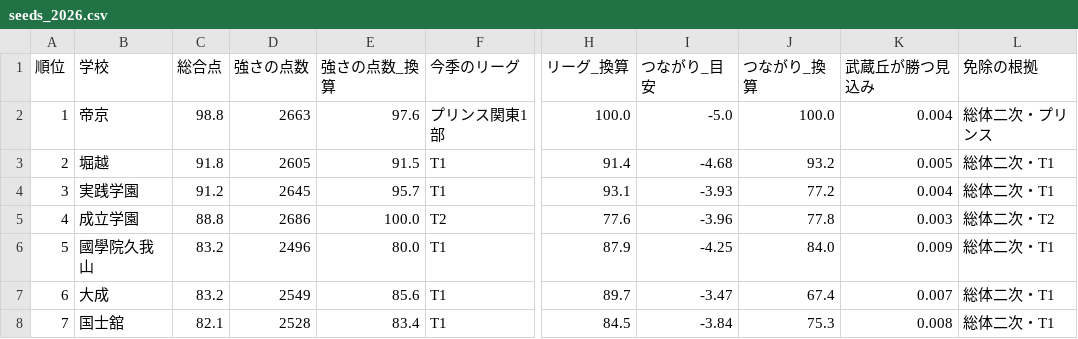
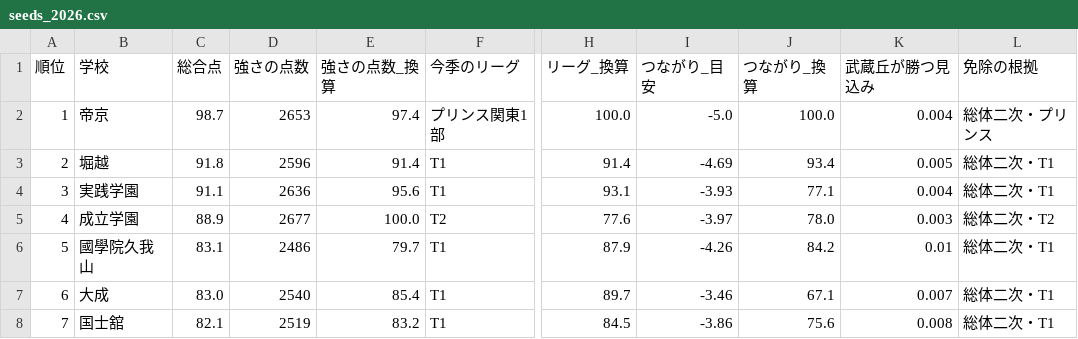
Before and after one commit to shnbtkhr/tokyo-soccer-brackets, a CSV file: data/seeds/seeds_2026.csv, drawn as a sheet; only a part is shown, gaps mark what is left out; the diff covers the shown part only; the diff names each change by its address in the sheet, - before the commit and + after, or states it on an @@ line.

```diff
--- a/data/seeds/seeds_2026.csv
+++ b/data/seeds/seeds_2026.csv
-C2 (総合点): 98.8
+C2 (総合点): 98.7
-D2 (強さの点数): 2663
+D2 (強さの点数): 2653
-E2 (強さの点数_換算): 97.6
+E2 (強さの点数_換算): 97.4
-D3 (強さの点数): 2605
+D3 (強さの点数): 2596
-E3 (強さの点数_換算): 91.5
+E3 (強さの点数_換算): 91.4
-I3 (つながり_目安): -4.68
+I3 (つながり_目安): -4.69
-J3 (つながり_換算): 93.2
+J3 (つながり_換算): 93.4
-C4 (総合点): 91.2
+C4 (総合点): 91.1
-D4 (強さの点数): 2645
+D4 (強さの点数): 2636
-E4 (強さの点数_換算): 95.7
+E4 (強さの点数_換算): 95.6
-J4 (つながり_換算): 77.2
+J4 (つながり_換算): 77.1
-C5 (総合点): 88.8
+C5 (総合点): 88.9
-D5 (強さの点数): 2686
+D5 (強さの点数): 2677
-I5 (つながり_目安): -3.96
+I5 (つながり_目安): -3.97
-J5 (つながり_換算): 77.8
+J5 (つながり_換算): 78.0
-C6 (総合点): 83.2
+C6 (総合点): 83.1
-D6 (強さの点数): 2496
+D6 (強さの点数): 2486
-E6 (強さの点数_換算): 80.0
+E6 (強さの点数_換算): 79.7
-I6 (つながり_目安): -4.25
+I6 (つながり_目安): -4.26
-J6 (つながり_換算): 84.0
+J6 (つながり_換算): 84.2
-K6 (武蔵丘が勝つ見込み): 0.009
+K6 (武蔵丘が勝つ見込み): 0.01
-C7 (総合点): 83.2
+C7 (総合点): 83.0
-D7 (強さの点数): 2549
+D7 (強さの点数): 2540
-E7 (強さの点数_換算): 85.6
+E7 (強さの点数_換算): 85.4
-I7 (つながり_目安): -3.47
+I7 (つながり_目安): -3.46
-J7 (つながり_換算): 67.4
+J7 (つながり_換算): 67.1
-D8 (強さの点数): 2528
+D8 (強さの点数): 2519
-E8 (強さの点数_換算): 83.4
+E8 (強さの点数_換算): 83.2
-I8 (つながり_目安): -3.84
+I8 (つながり_目安): -3.86
-J8 (つながり_換算): 75.3
+J8 (つながり_換算): 75.6
```
Also changed, not shown: 121 edited cells elsewhere in this file, 26 other files.
